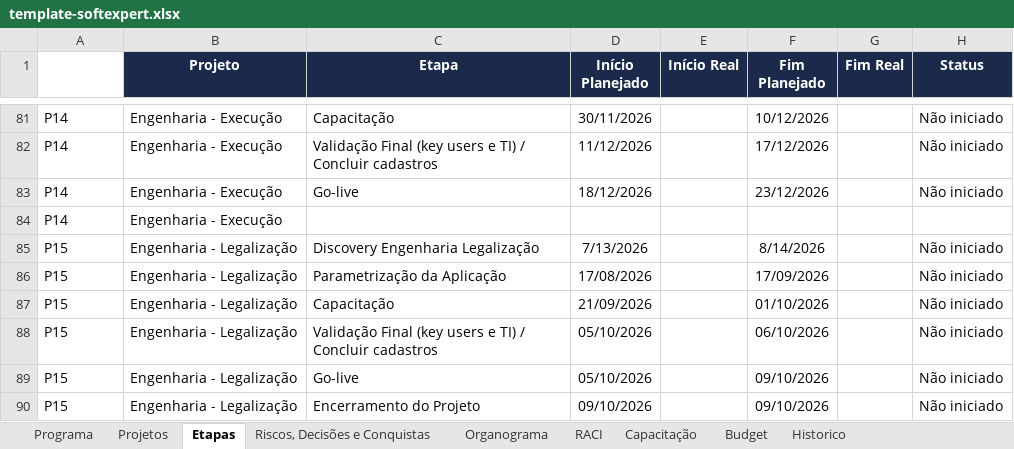
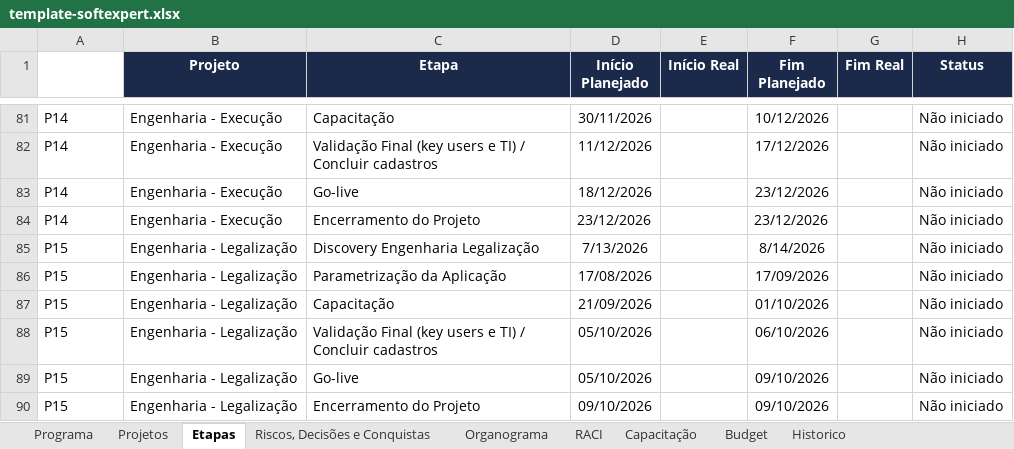
Before and after one commit to Lucas7Fernandes/Softexpert, an Excel workbook: template-softexpert.xlsx, sheet Etapas, drawn as a sheet; only a part is shown, gaps mark what is left out; values as stored, in another font and other column widths than the file's, no borders; the diff names each change by its address in the sheet, - before the commit and + after, or states it on an @@ line.

Commit message:
Atualização automática da planilha

```diff
--- a/template-softexpert.xlsx (sheet Etapas)
+++ b/template-softexpert.xlsx (sheet Etapas)
-C84 (Etapa): (empty)
+C84 (Etapa): Encerramento do Projeto
-D84 (Início Planejado): (empty)
+D84 (Início Planejado): 23/12/2026
-F84 (Fim Planejado): (empty)
+F84 (Fim Planejado): 23/12/2026
-H84 (Status): (empty)
+H84 (Status): Não iniciado
```
